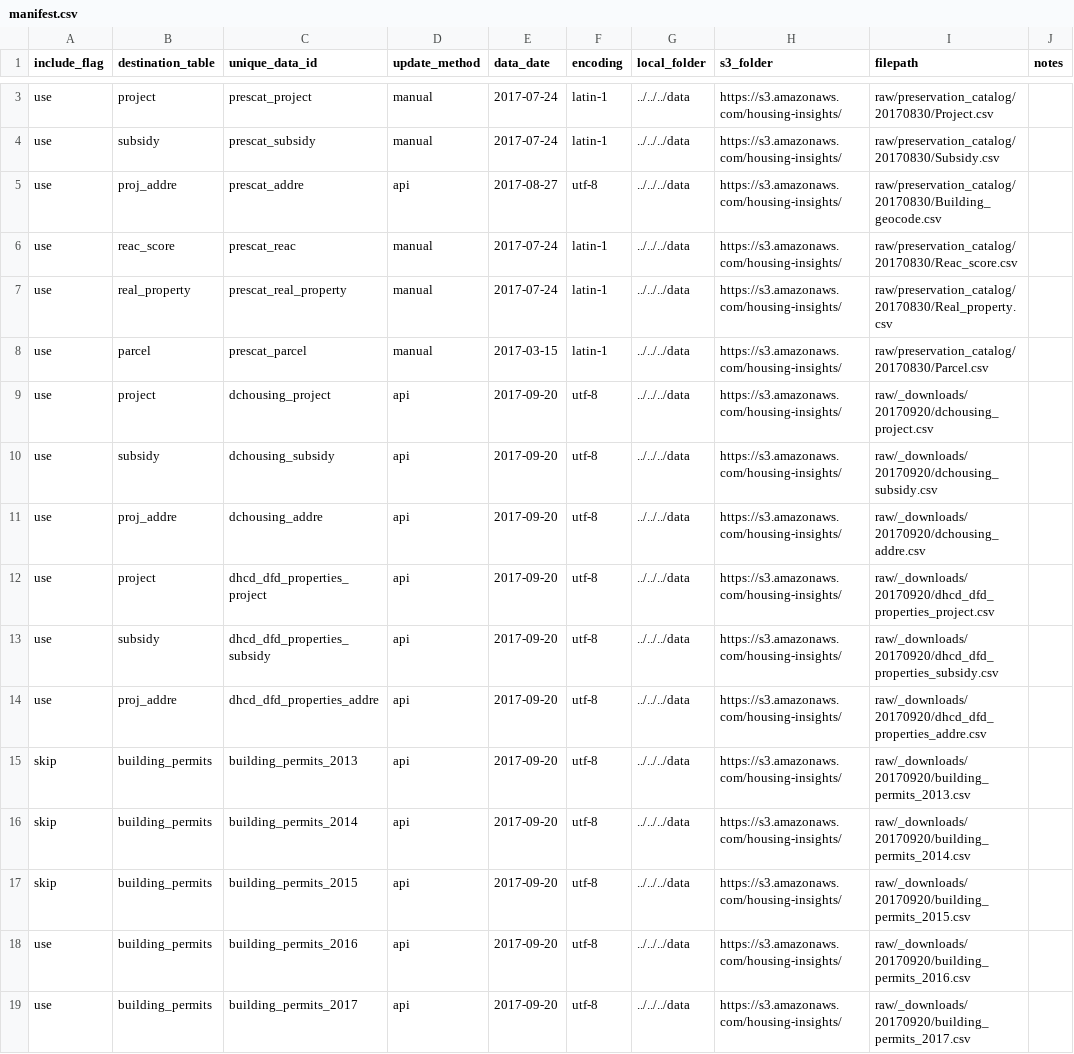
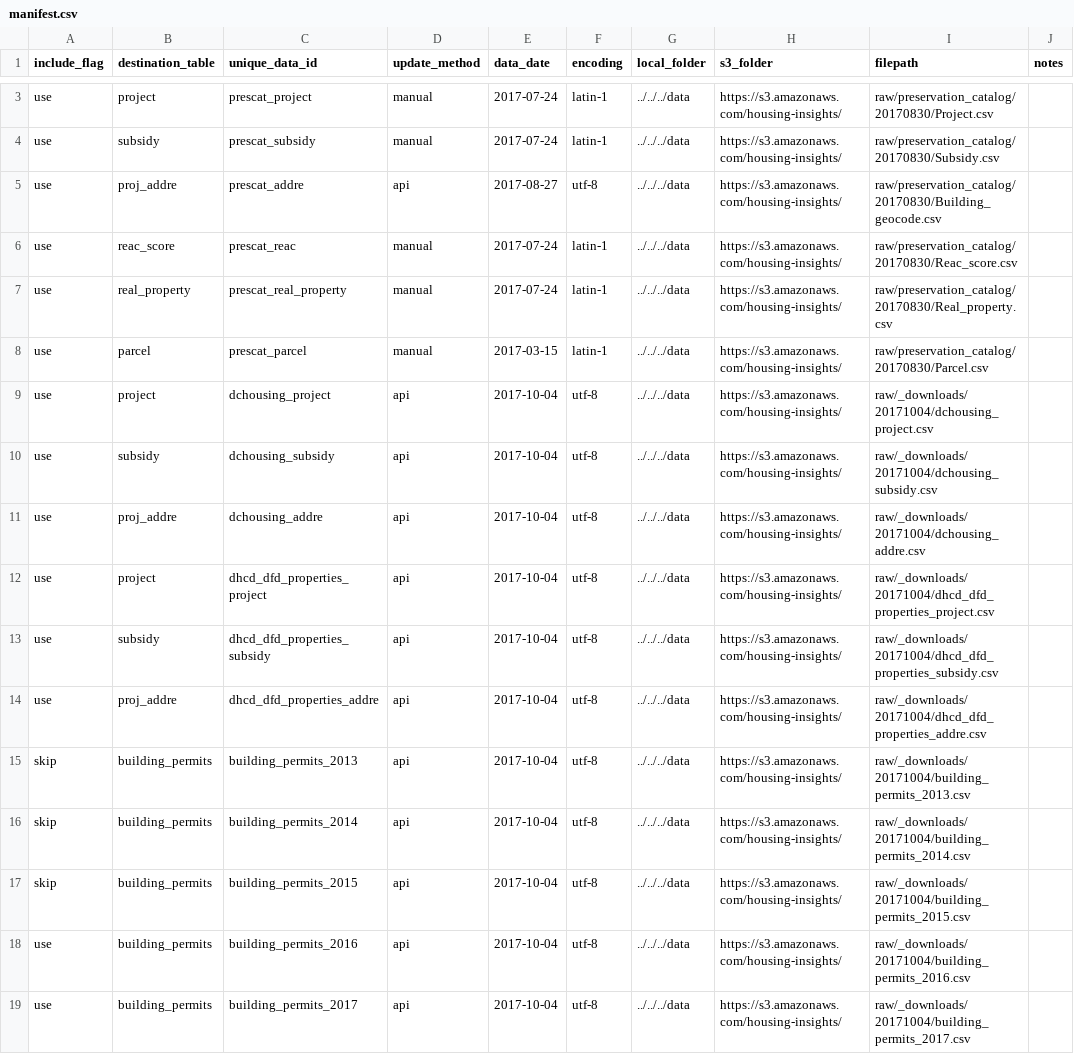
Before and after one commit to focusconsulting/housing-insights, a CSV file: python/scripts/manifest.csv, drawn as a sheet; only a part is shown, gaps mark what is left out; the diff covers the shown part only.

Commit message:
refreshed data w/ the mar id as string fix

```diff
--- a/python/scripts/manifest.csv
+++ b/python/scripts/manifest.csv
@@ -8,12 +8,12 @@ use,real_property,prescat_real_property,manual,2017-07-24,latin-1,../../../data,
 use,parcel,prescat_parcel,manual,2017-03-15,latin-1,../../../data,https://s3.amazonaws.com/housing-insights/,raw/preservation_catalog/20170830/Parcel.csv,
-use,project,dchousing_project,api,2017-09-20,utf-8,../../../data,https://s3.amazonaws.com/housing-insights/,raw/_downloads/20170920/dchousing_project.csv,
-use,subsidy,dchousing_subsidy,api,2017-09-20,utf-8,../../../data,https://s3.amazonaws.com/housing-insights/,raw/_downloads/20170920/dchousing_subsidy.csv,
-use,proj_addre,dchousing_addre,api,2017-09-20,utf-8,../../../data,https://s3.amazonaws.com/housing-insights/,raw/_downloads/20170920/dchousing_addre.csv,
-use,project,dhcd_dfd_properties_project,api,2017-09-20,utf-8,../../../data,https://s3.amazonaws.com/housing-insights/,raw/_downloads/20170920/dhcd_dfd_properties_project.csv,
-use,subsidy,dhcd_dfd_properties_subsidy,api,2017-09-20,utf-8,../../../data,https://s3.amazonaws.com/housing-insights/,raw/_downloads/20170920/dhcd_dfd_properties_subsidy.csv,
-use,proj_addre,dhcd_dfd_properties_addre,api,2017-09-20,utf-8,../../../data,https://s3.amazonaws.com/housing-insights/,raw/_downloads/20170920/dhcd_dfd_properties_addre.csv,
-skip,building_permits,building_permits_2013,api,2017-09-20,utf-8,../../../data,https://s3.amazonaws.com/housing-insights/,raw/_downloads/20170920/building_permits_2013.csv,
-skip,building_permits,building_permits_2014,api,2017-09-20,utf-8,../../../data,https://s3.amazonaws.com/housing-insights/,raw/_downloads/20170920/building_permits_2014.csv,
-skip,building_permits,building_permits_2015,api,2017-09-20,utf-8,../../../data,https://s3.amazonaws.com/housing-insights/,raw/_downloads/20170920/building_permits_2015.csv,
-use,building_permits,building_permits_2016,api,2017-09-20,utf-8,../../../data,https://s3.amazonaws.com/housing-insights/,raw/_downloads/20170920/building_permits_2016.csv,
-use,building_permits,building_permits_2017,api,2017-09-20,utf-8,../../../data,https://s3.amazonaws.com/housing-insights/,raw/_downloads/20170920/building_permits_2017.csv,
+use,project,dchousing_project,api,2017-10-04,utf-8,../../../data,https://s3.amazonaws.com/housing-insights/,raw/_downloads/20171004/dchousing_project.csv,
+use,subsidy,dchousing_subsidy,api,2017-10-04,utf-8,../../../data,https://s3.amazonaws.com/housing-insights/,raw/_downloads/20171004/dchousing_subsidy.csv,
+use,proj_addre,dchousing_addre,api,2017-10-04,utf-8,../../../data,https://s3.amazonaws.com/housing-insights/,raw/_downloads/20171004/dchousing_addre.csv,
+use,project,dhcd_dfd_properties_project,api,2017-10-04,utf-8,../../../data,https://s3.amazonaws.com/housing-insights/,raw/_downloads/20171004/dhcd_dfd_properties_project.csv,
+use,subsidy,dhcd_dfd_properties_subsidy,api,2017-10-04,utf-8,../../../data,https://s3.amazonaws.com/housing-insights/,raw/_downloads/20171004/dhcd_dfd_properties_subsidy.csv,
+use,proj_addre,dhcd_dfd_properties_addre,api,2017-10-04,utf-8,../../../data,https://s3.amazonaws.com/housing-insights/,raw/_downloads/20171004/dhcd_dfd_properties_addre.csv,
+skip,building_permits,building_permits_2013,api,2017-10-04,utf-8,../../../data,https://s3.amazonaws.com/housing-insights/,raw/_downloads/20171004/building_permits_2013.csv,
+skip,building_permits,building_permits_2014,api,2017-10-04,utf-8,../../../data,https://s3.amazonaws.com/housing-insights/,raw/_downloads/20171004/building_permits_2014.csv,
+skip,building_permits,building_permits_2015,api,2017-10-04,utf-8,../../../data,https://s3.amazonaws.com/housing-insights/,raw/_downloads/20171004/building_permits_2015.csv,
+use,building_permits,building_permits_2016,api,2017-10-04,utf-8,../../../data,https://s3.amazonaws.com/housing-insights/,raw/_downloads/20171004/building_permits_2016.csv,
+use,building_permits,building_permits_2017,api,2017-10-04,utf-8,../../../data,https://s3.amazonaws.com/housing-insights/,raw/_downloads/20171004/building_permits_2017.csv,
```
Also changed, not shown: 12 edited cells elsewhere in this file.
